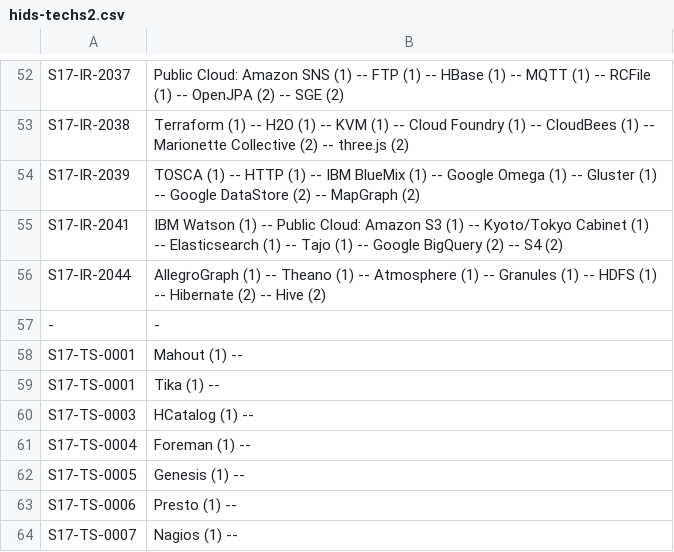
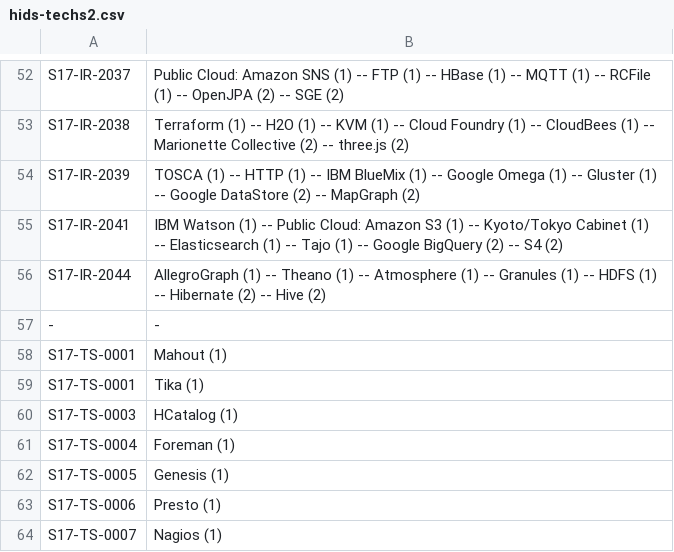
Before and after one commit to cloudmesh/classes, a CSV file: docs/source/i524/hids-techs2.csv, drawn as a sheet; only a part is shown, gaps mark what is left out.

Commit message:
fix: dev: removed extraneous chars for AI tech assignments

```diff
--- a/docs/source/i524/hids-techs2.csv
+++ b/docs/source/i524/hids-techs2.csv
@@ -57,8 +57,8 @@ S17-IR-2044,AllegroGraph (1) -- Theano (1) -- Atmosphere (1) -- Granules (1) --
 -,-
-S17-TS-0001,Mahout (1) --
-S17-TS-0001,Tika (1) --
-S17-TS-0003,HCatalog (1) --
-S17-TS-0004,Foreman (1) --
-S17-TS-0005,Genesis (1) --
-S17-TS-0006,Presto (1) --
-S17-TS-0007,Nagios (1) --
+S17-TS-0001,Mahout (1)
+S17-TS-0001,Tika (1)
+S17-TS-0003,HCatalog (1)
+S17-TS-0004,Foreman (1)
+S17-TS-0005,Genesis (1)
+S17-TS-0006,Presto (1)
+S17-TS-0007,Nagios (1)
```
